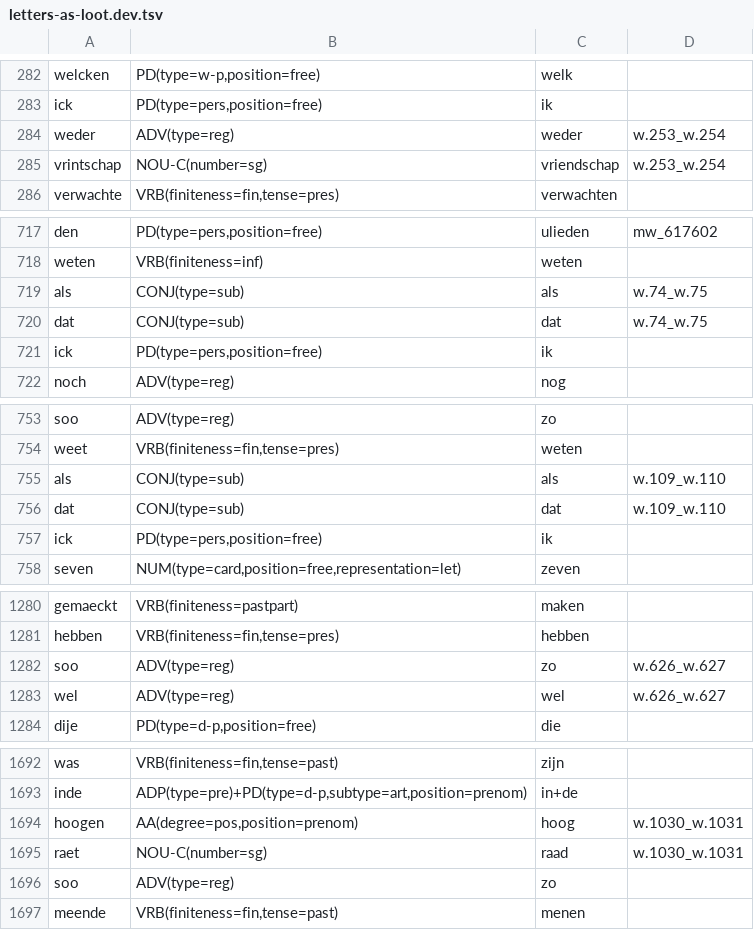
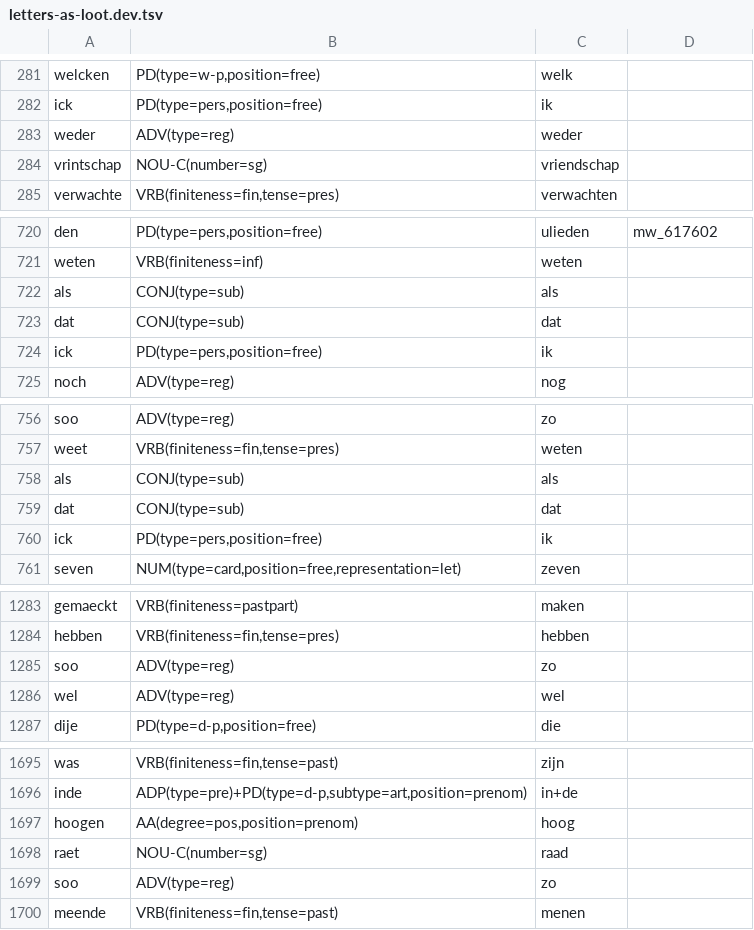
Before and after one commit to INL/galahad-corpus-data, a TSV file: training-data/letters-as-loot/letters-as-loot.dev.tsv, drawn as a sheet; only a part is shown, gaps mark what is left out; the diff covers the shown part only.

```diff
--- a/training-data/letters-as-loot/letters-as-loot.dev.tsv
+++ b/training-data/letters-as-loot/letters-as-loot.dev.tsv
@@ -283,4 +282,4 @@ welcken	PD(type=w-p,position=free)	welk
 ick	PD(type=pers,position=free)	ik	
-weder	ADV(type=reg)	weder	w.253_w.254
-vrintschap	NOU-C(number=sg)	vriendschap	w.253_w.254
+weder	ADV(type=reg)	weder	
+vrintschap	NOU-C(number=sg)	vriendschap	
 verwachte	VRB(finiteness=fin,tense=pres)	verwachten	
@@ -718,4 +721,4 @@ den	PD(type=pers,position=free)	ulieden	mw_617602
 weten	VRB(finiteness=inf)	weten	
-als	CONJ(type=sub)	als	w.74_w.75
-dat	CONJ(type=sub)	dat	w.74_w.75
+als	CONJ(type=sub)	als	
+dat	CONJ(type=sub)	dat	
 ick	PD(type=pers,position=free)	ik	
@@ -754,4 +757,4 @@ soo	ADV(type=reg)	zo
 weet	VRB(finiteness=fin,tense=pres)	weten	
-als	CONJ(type=sub)	als	w.109_w.110
-dat	CONJ(type=sub)	dat	w.109_w.110
+als	CONJ(type=sub)	als	
+dat	CONJ(type=sub)	dat	
 ick	PD(type=pers,position=free)	ik	
@@ -1281,4 +1284,4 @@ gemaeckt	VRB(finiteness=pastpart)	maken
 hebben	VRB(finiteness=fin,tense=pres)	hebben	
-soo	ADV(type=reg)	zo	w.626_w.627
-wel	ADV(type=reg)	wel	w.626_w.627
+soo	ADV(type=reg)	zo	
+wel	ADV(type=reg)	wel	
 dije	PD(type=d-p,position=free)	die	
@@ -1693,4 +1696,4 @@ was	VRB(finiteness=fin,tense=past)	zijn
 inde	ADP(type=pre)+PD(type=d-p,subtype=art,position=prenom)	in+de	
-hoogen	AA(degree=pos,position=prenom)	hoog	w.1030_w.1031
-raet	NOU-C(number=sg)	raad	w.1030_w.1031
+hoogen	AA(degree=pos,position=prenom)	hoog	
+raet	NOU-C(number=sg)	raad	
 soo	ADV(type=reg)	zo	
```
Also changed, not shown: 16 added rows, 2 removed rows and 63 edited cells elsewhere in this file, training-data/letters-as-loot/letters-as-loot.test.tsv, 3 other files.
